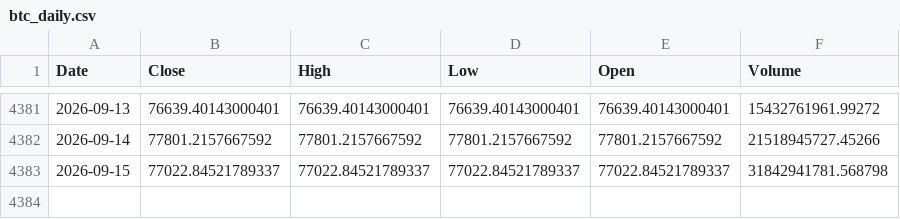
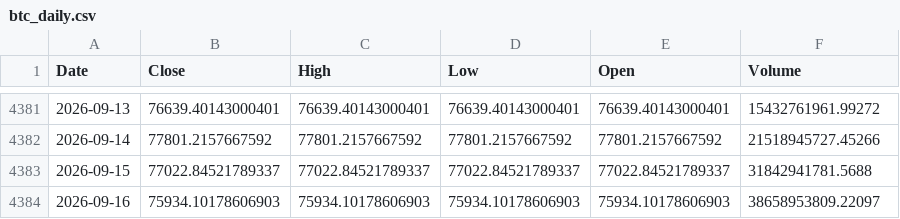
Before and after one commit to kittycapital/treasury-btc-dashboard, a CSV file: data/btc_daily.csv, drawn as a sheet; only a part is shown, gaps mark what is left out.

```diff
--- a/data/btc_daily.csv
+++ b/data/btc_daily.csv
@@ -4382,2 +4382,3 @@ Date,Close,High,Low,Open,Volume
 2026-09-14,77801.2157667592,77801.2157667592,77801.2157667592,77801.2157667592,21518945727.45266
-2026-09-15,77022.84521789337,77022.84521789337,77022.84521789337,77022.84521789337,31842941781.568798
+2026-09-15,77022.84521789337,77022.84521789337,77022.84521789337,77022.84521789337,31842941781.5688
+2026-09-16,75934.10178606903,75934.10178606903,75934.10178606903,75934.10178606903,38658953809.22097
```
Also changed, not shown: data/btc_monthly.csv, 1 other file.
